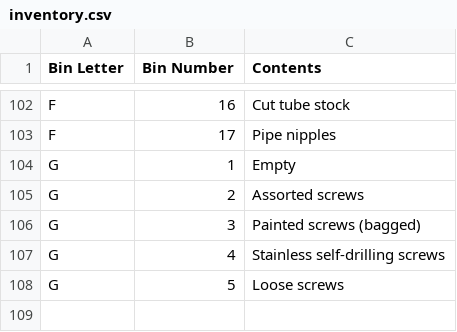
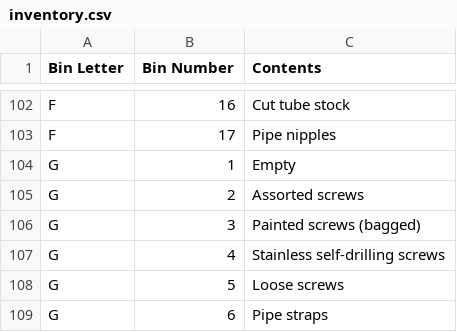
Before and after one commit to rhkim1292/asti-inventory, a CSV file: inventory.csv, drawn as a sheet; only a part is shown, gaps mark what is left out; the diff names each change by its address in the sheet, - before the commit and + after, or states it on an @@ line.

```diff
--- a/inventory.csv
+++ b/inventory.csv
+row 109: G | 6 | Pipe straps
```
Also changed, not shown: inventory-detail.csv, 1 other file.
